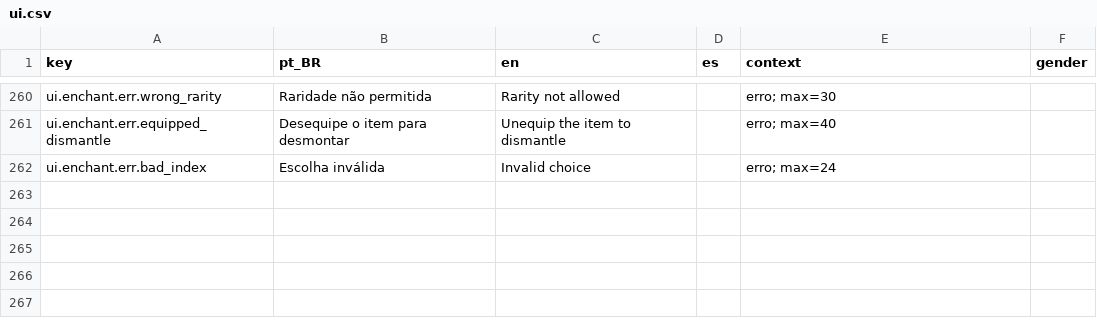
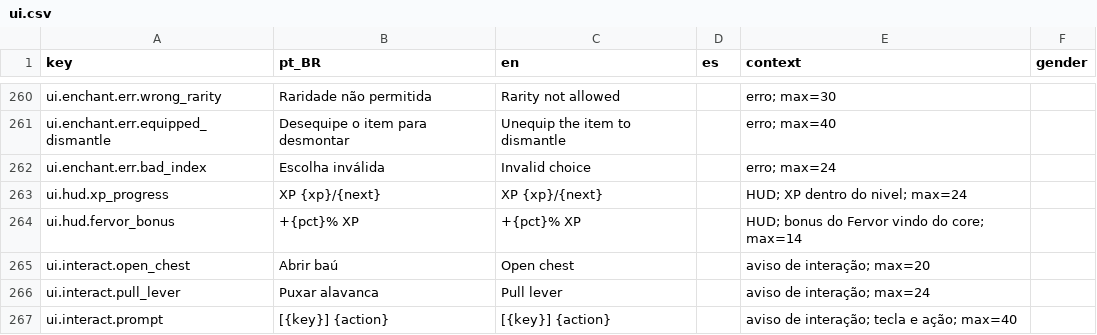
Before and after one commit to Willvinicius2/echoes-of-the-shatter, a CSV file: EchoesOfTheShatter/Content/Data/Loc/ui.csv, drawn as a sheet; only a part is shown, gaps mark what is left out; the diff names each change by its address in the sheet, - before the commit and + after, or states it on an @@ line.

```diff
--- a/EchoesOfTheShatter/Content/Data/Loc/ui.csv
+++ b/EchoesOfTheShatter/Content/Data/Loc/ui.csv
+row 263: ui.hud.xp_progress | XP {xp}/{next} | XP {xp}/{next} |  | HUD; XP dentro do nivel; max=24
+row 264: ui.hud.fervor_bonus | +{pct}% XP | +{pct}% XP |  | HUD; bonus do Fervor vindo do core; max=14
+row 265: ui.interact.open_chest | Abrir baú | Open chest |  | aviso de interação; max=20
+row 266: ui.interact.pull_lever | Puxar alavanca | Pull lever |  | aviso de interação; max=24
+row 267: ui.interact.prompt | [{key}] {action} | [{key}] {action} |  | aviso de interação; tecla e ação; max=40
```
Also changed, not shown: 29 other files.
